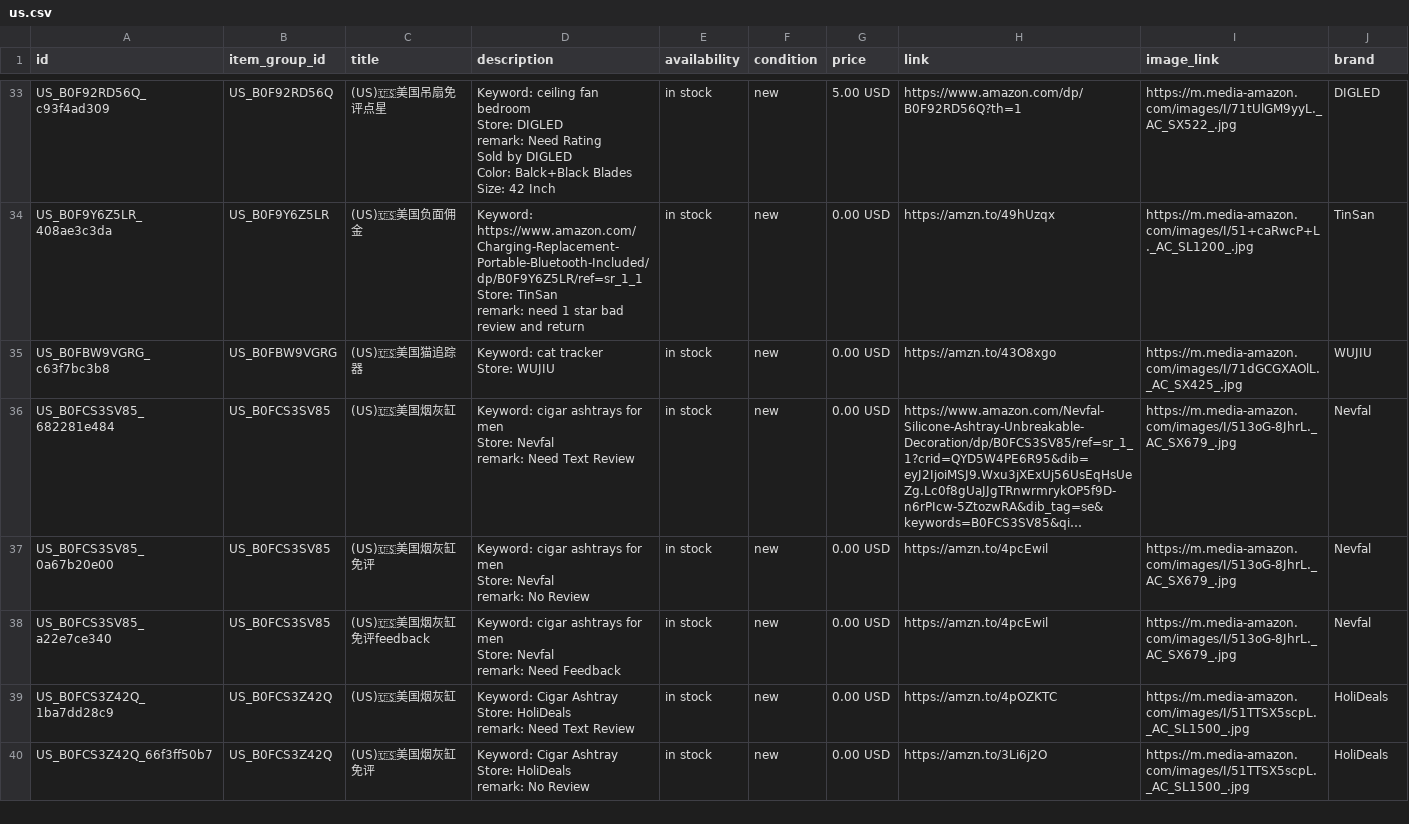
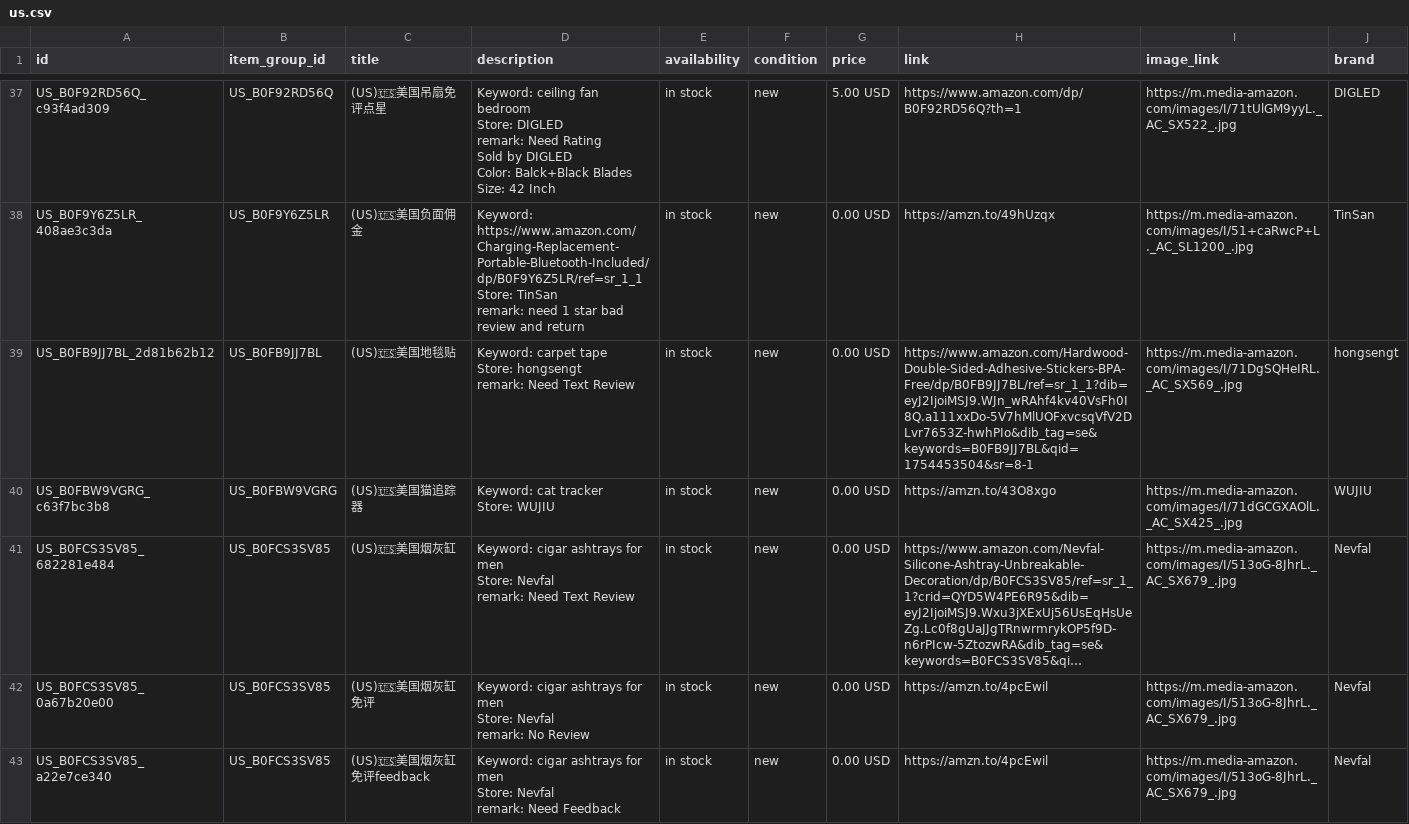
Before and after one commit to dalemy-1/wa-catalog-feed, a CSV file: docs/us.csv, drawn as a sheet; only a part is shown, gaps mark what is left out; the shorter side is filled out with more unchanged rows; long unchanged cells end in …; the diff covers the shown part only.

```diff
--- a/docs/us.csv
+++ b/docs/us.csv
@@ -92,2 +105,5 @@ Store: TinSan
 remark: need 1 star bad review and return",in stock,new,0.00 USD,https://amzn.to/49hUzqx,https://m.media-amazon.com/images/I/51+caRwcP+L._AC_SL1200_.jpg,TinSan
+US_B0FB9JJ7BL_2d81b62b12,US_B0FB9JJ7BL,(US)🇺🇸美国地毯贴,"Keyword: carpet tape
+Store: hongsengt
+remark: Need Text Review",in stock,new,0.00 USD,https://www.amazon.com/Hardwood-Double-Sided-Adhesive-Stickers-BPA-Free/dp/B0FB9JJ7BL/ref=sr_1_1?dib=eyJ2IjoiMSJ9.WJn_wRAhf4kv40VsFh0I8Q.a111xxDo-5V7hMlUOFxvcsqVfV2DLvr7653Z-hwhPIo&dib_tag=se&keywords=B0FB9JJ7BL&qid=1754453504&sr=8-1,https://m.media-amazon.com/images/I/71DgSQHeIRL._AC_SX569_.jpg,hongsengt
 US_B0FBW9VGRG_c63f7bc3b8,US_B0FBW9VGRG,(US)🇺🇸美国猫追踪器,"Keyword: cat tracker
```
Also changed, not shown: 11 added rows elsewhere in this file, docs/ca.csv, docs/de.csv, 2 other files.
